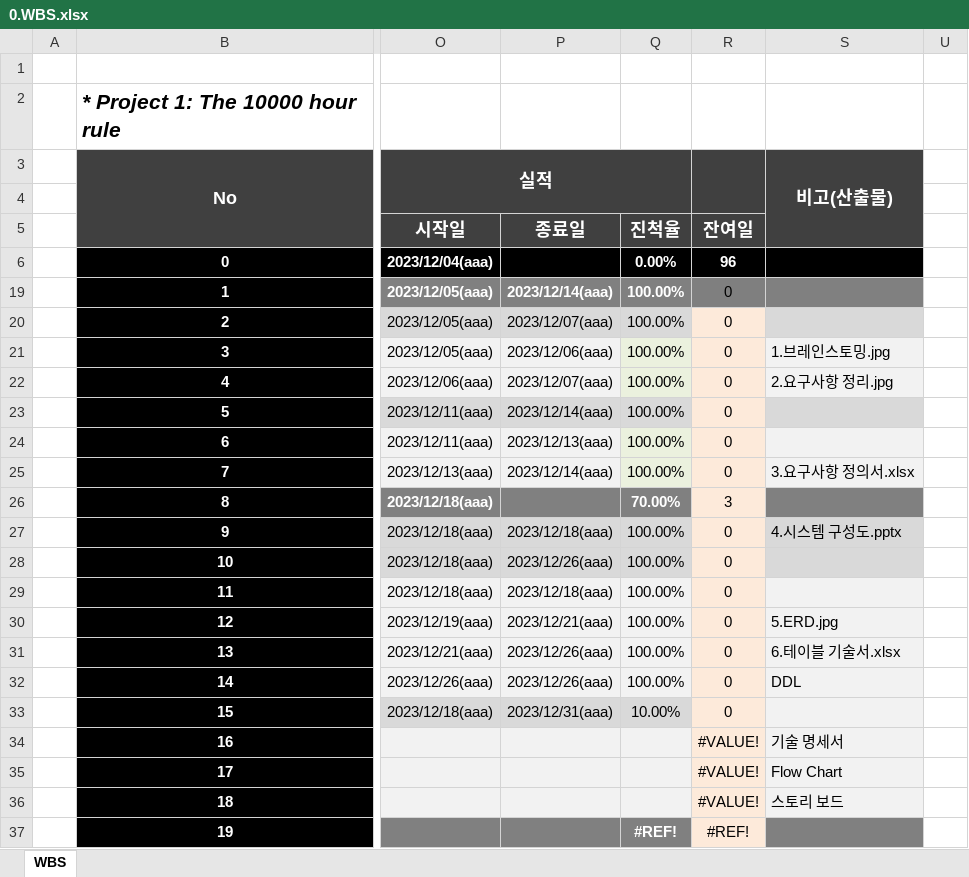
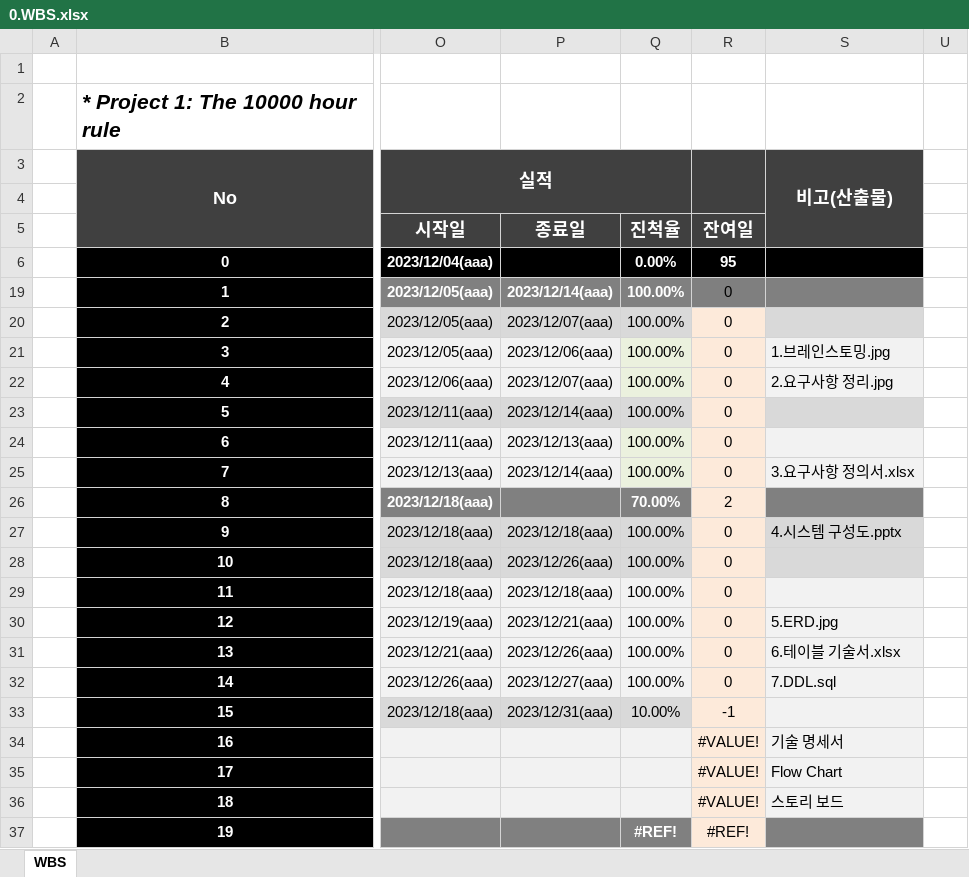
Before and after one commit to dyonyon2/The-10000-Hour-Rule, an Excel workbook: 0.WBS.xlsx, sheet WBS, drawn as a sheet; only a part is shown, gaps mark what is left out; values as stored, in another font and other column widths than the file's, no borders; charts and pictures and conditional formats not drawn; the diff names each change by its address in the sheet, - before the commit and + after, or states it on an @@ line.

```diff
--- a/0.WBS.xlsx (sheet WBS)
+++ b/0.WBS.xlsx (sheet WBS)
-R6: 96
+R6: 95
-R26: 3
+R26: 2
-P32: 2023/12/26(aaa)
+P32: 2023/12/27(aaa)
-S32: DDL
+S32: 7.DDL.sql
-R33: 0
+R33: -1
```
Also changed, not shown: 2 other files.
